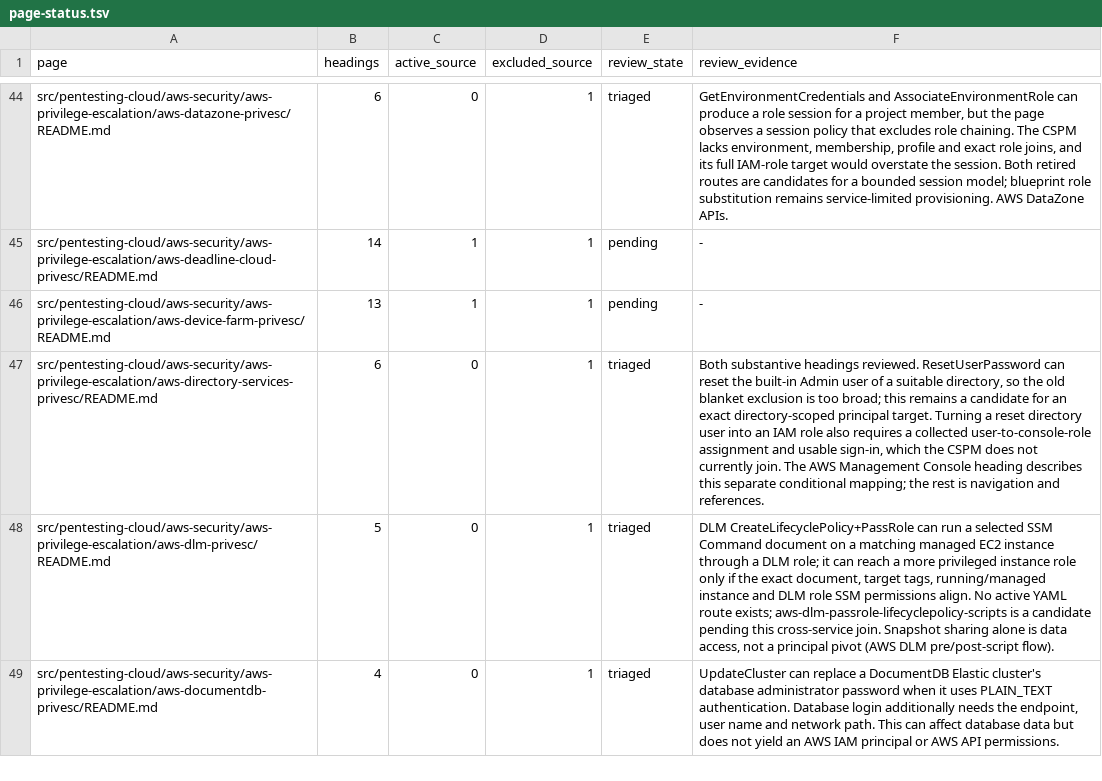
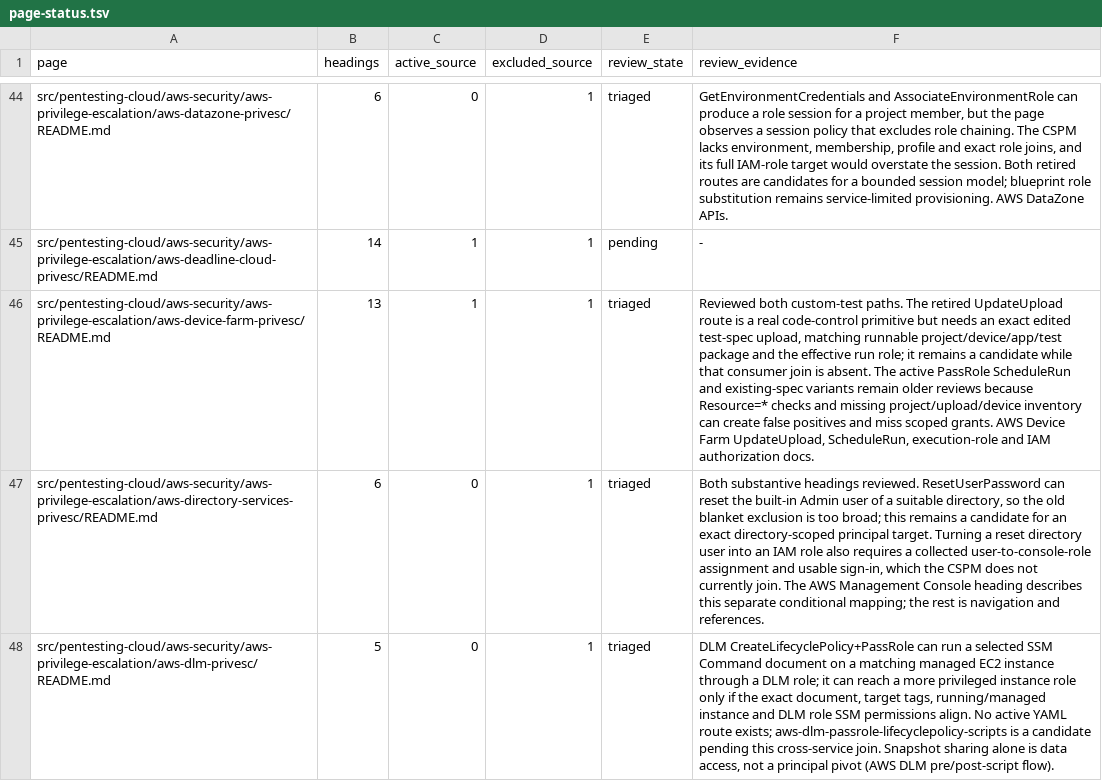
Before and after one commit to peass-ng/Blue-CloudPEASS, a TSV file: work_aws_privesc_review/page-status.tsv, drawn as a sheet; only a part is shown, gaps mark what is left out; the shorter side is filled out with more unchanged rows; the diff names each change by its address in the sheet, - before the commit and + after, or states it on an @@ line.

Commit message:
Classify Device Farm test specification role pivot

```diff
--- a/work_aws_privesc_review/page-status.tsv
+++ b/work_aws_privesc_review/page-status.tsv
-E46 (review_state): pending
+E46 (review_state): triaged
-F46 (review_evidence): -
+F46 (review_evidence): Reviewed both custom-test paths. The retired UpdateUpload route is a real code-control primitive but needs an exact edited test-spec upload, matching runnable project/device/app/test package and the effective run role; it remains a candidate while that consumer join is absent. The active PassRole ScheduleRun and existing-spec variants remain older reviews because Resource=* checks and missing project/upload/device inventory can create false positives and miss scoped grants. AWS Device Farm UpdateUpload, ScheduleRun, execution-role and IAM authorization docs.
```
Also changed, not shown: work_aws_privesc_review/retired-technique-status.tsv.
